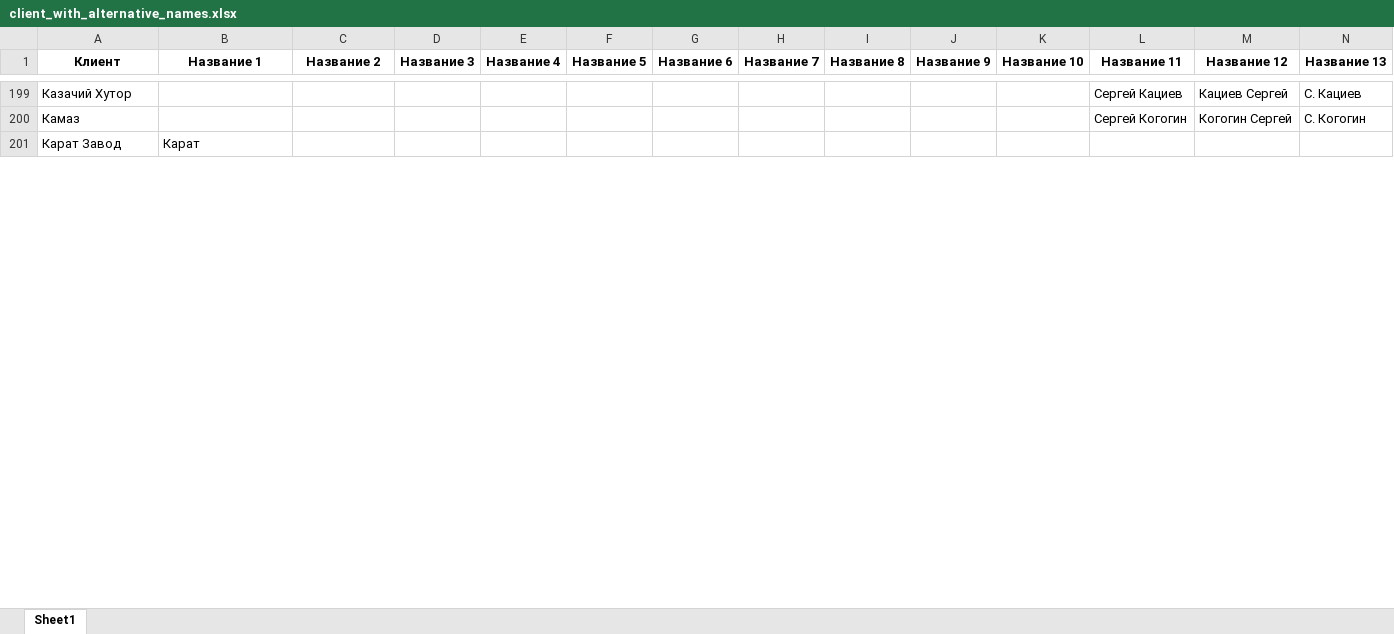
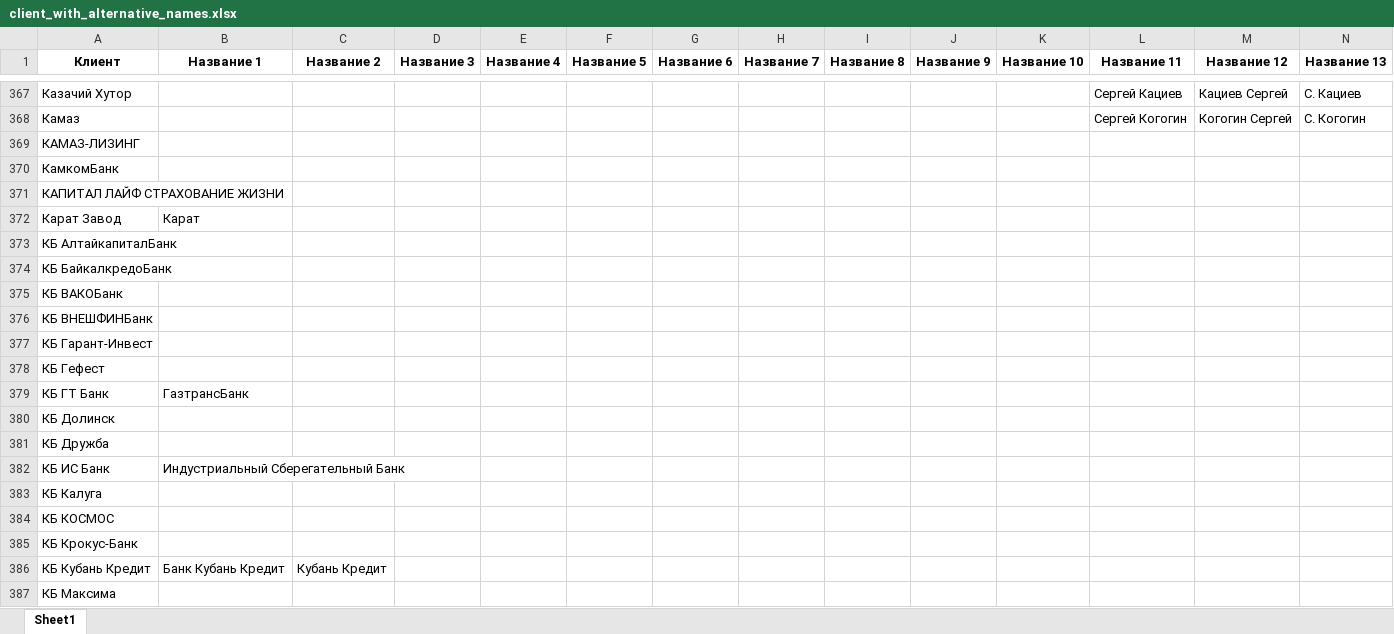
Before and after one commit to freekode1ko/FinGigaChat, an Excel workbook: data/name/client_with_alternative_names.xlsx, sheet Sheet1, drawn as a sheet; only a part is shown, gaps mark what is left out; values as stored, in another font and other column widths than the file's, no borders; rows hold the shown columns only; the diff covers the shown part only; the diff names each change by its address in the sheet, - before the commit and + after, or states it on an @@ line.

```diff
--- a/data/name/client_with_alternative_names.xlsx (sheet Sheet1)
+++ b/data/name/client_with_alternative_names.xlsx (sheet Sheet1)
+row 369: КАМАЗ-ЛИЗИНГ
+row 370: КамкомБанк
+row 371: КАПИТАЛ ЛАЙФ СТРАХОВАНИЕ ЖИЗНИ
+row 373: КБ АлтайкапиталБанк
+row 374: КБ БайкалкредоБанк
+row 375: КБ ВАКОБанк
+row 376: КБ ВНЕШФИНБанк
+row 377: КБ Гарант-Инвест
+row 378: КБ Гефест
+row 379: КБ ГТ Банк | ГазтрансБанк
+row 380: КБ Долинск
+row 381: КБ Дружба
+row 382: КБ ИС Банк | Индустриальный Сберегательный Банк
+row 383: КБ Калуга
+row 384: КБ КОСМОС
+row 385: КБ Крокус-Банк
+row 386: КБ Кубань Кредит | Банк Кубань Кредит | Кубань Кредит
+row 387: КБ Максима
```
Also changed, not shown: 470 added rows and 48 edited cells elsewhere in this sheet.
